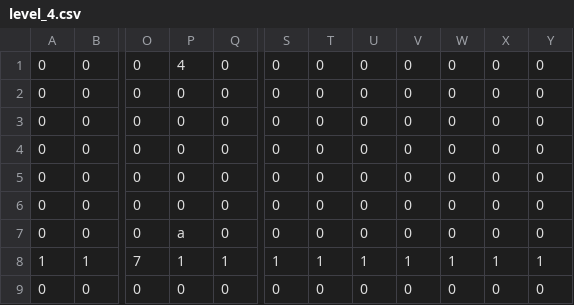
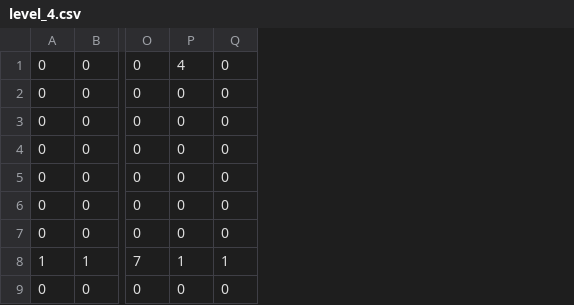
Before and after one commit to cpsc436-pandaxpress/CPSC436-Project, a CSV file: data/levels/level_4.csv, drawn as a sheet; only a part is shown, gaps mark what is left out; the diff names each change by its address in the sheet, - before the commit and + after, or states it on an @@ line.

Commit message:
Made adjustments to levels and level system and hooked scenes together.

```diff
--- a/data/levels/level_4.csv
+++ b/data/levels/level_4.csv
-column S, rows 1-9: 0 | 0 | 0 | 0 | 0 | 0 | 0 | 1 | 0
-column T, rows 1-9: 0 | 0 | 0 | 0 | 0 | 0 | 0 | 1 | 0
-column U, rows 1-9: 0 | 0 | 0 | 0 | 0 | 0 | 0 | 1 | 0
-column V, rows 1-9: 0 | 0 | 0 | 0 | 0 | 0 | 0 | 1 | 0
-column W, rows 1-9: 0 | 0 | 0 | 0 | 0 | 0 | 0 | 1 | 0
-column X, rows 1-9: 0 | 0 | 0 | 0 | 0 | 0 | 0 | 1 | 0
-column Y, rows 1-9: 0 | 0 | 0 | 0 | 0 | 0 | 0 | 1 | 0
-P7: a
+P7: 0
```
Also changed, not shown: data/levels/level_15.csv, data/levels/level_17.csv, 24 other files.
